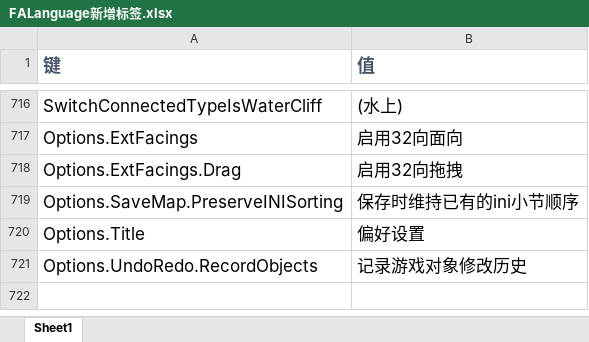
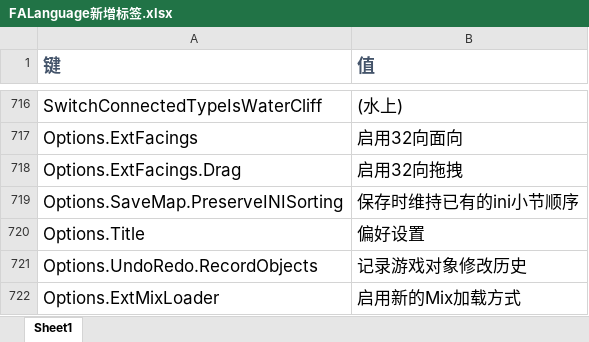
Before and after one commit to rayrina811/FA2sp, an Excel workbook: Supplementary/文档/FALanguage新增标签.xlsx, sheet Sheet1, drawn as a sheet; only a part is shown, gaps mark what is left out; values as stored, in another font and other column widths than the file's, no borders; the diff names each change by its address in the sheet, - before the commit and + after, or states it on an @@ line.

Commit message:
fix some bugs in ext mix loader

```diff
--- a/Supplementary/文档/FALanguage新增标签.xlsx (sheet Sheet1)
+++ b/Supplementary/文档/FALanguage新增标签.xlsx (sheet Sheet1)
+row 722: Options.ExtMixLoader | 启用新的Mix加载方式
```
Also changed, not shown: 13 other files.
